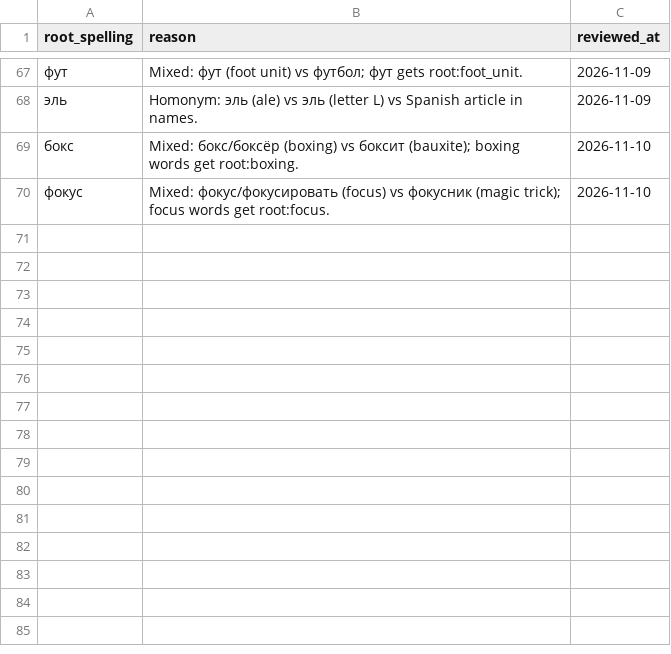
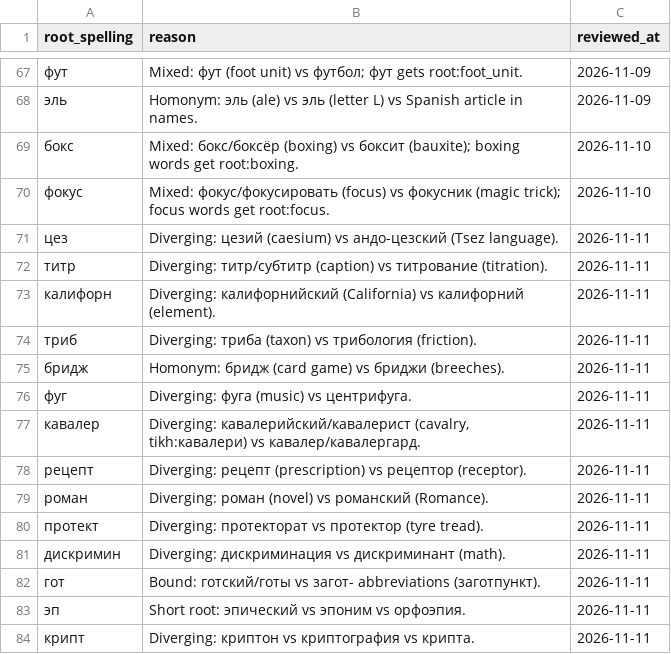
Before and after one commit to andrewgark/interoves_django, a TSV file: games/puzzles/censorly/lexical/data/rejected_opaque_roots.tsv, drawn as a sheet; only a part is shown, gaps mark what is left out.

```diff
--- a/games/puzzles/censorly/lexical/data/rejected_opaque_roots.tsv
+++ b/games/puzzles/censorly/lexical/data/rejected_opaque_roots.tsv
@@ -70 +70,15 @@ root_spelling	reason	reviewed_at
 фокус	Mixed: фокус/фокусировать (focus) vs фокусник (magic trick); focus words get root:focus.	2026-11-10
+цез	Diverging: цезий (caesium) vs андо-цезский (Tsez language).	2026-11-11
+титр	Diverging: титр/субтитр (caption) vs титрование (titration).	2026-11-11
+калифорн	Diverging: калифорнийский (California) vs калифорний (element).	2026-11-11
+триб	Diverging: триба (taxon) vs трибология (friction).	2026-11-11
+бридж	Homonym: бридж (card game) vs бриджи (breeches).	2026-11-11
+фуг	Diverging: фуга (music) vs центрифуга.	2026-11-11
+кавалер	Diverging: кавалерийский/кавалерист (cavalry, tikh:кавалери) vs кавалер/кавалергард.	2026-11-11
+рецепт	Diverging: рецепт (prescription) vs рецептор (receptor).	2026-11-11
+роман	Diverging: роман (novel) vs романский (Romance).	2026-11-11
+протект	Diverging: протекторат vs протектор (tyre tread).	2026-11-11
+дискримин	Diverging: дискриминация vs дискриминант (math).	2026-11-11
+гот	Bound: готский/готы vs загот- abbreviations (заготпункт).	2026-11-11
+эп	Short root: эпический vs эпоним vs орфоэпия.	2026-11-11
+крипт	Diverging: криптон vs криптография vs крипта.	2026-11-11
```
Also changed, not shown: 4 other files.
